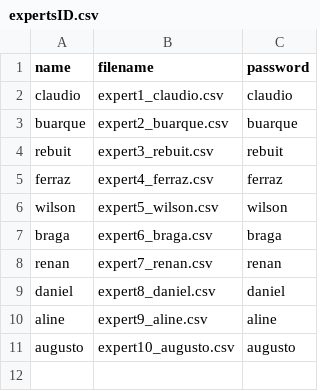
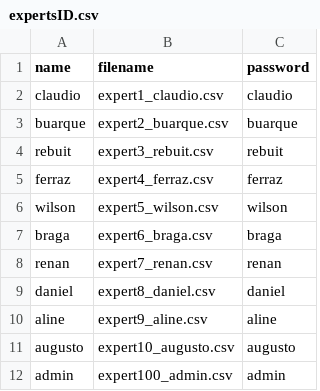
Before and after one commit to UFFeScience/instructor, a CSV file: static/expertFiles/expertsID.csv, drawn as a sheet; the diff names each change by its address in the sheet, - before the commit and + after, or states it on an @@ line.

```diff
--- a/static/expertFiles/expertsID.csv
+++ b/static/expertFiles/expertsID.csv
+row 12: admin | expert100_admin.csv | admin
```
Also changed, not shown: static/expertFiles/expert1_claudio.csv, 3 other files.
